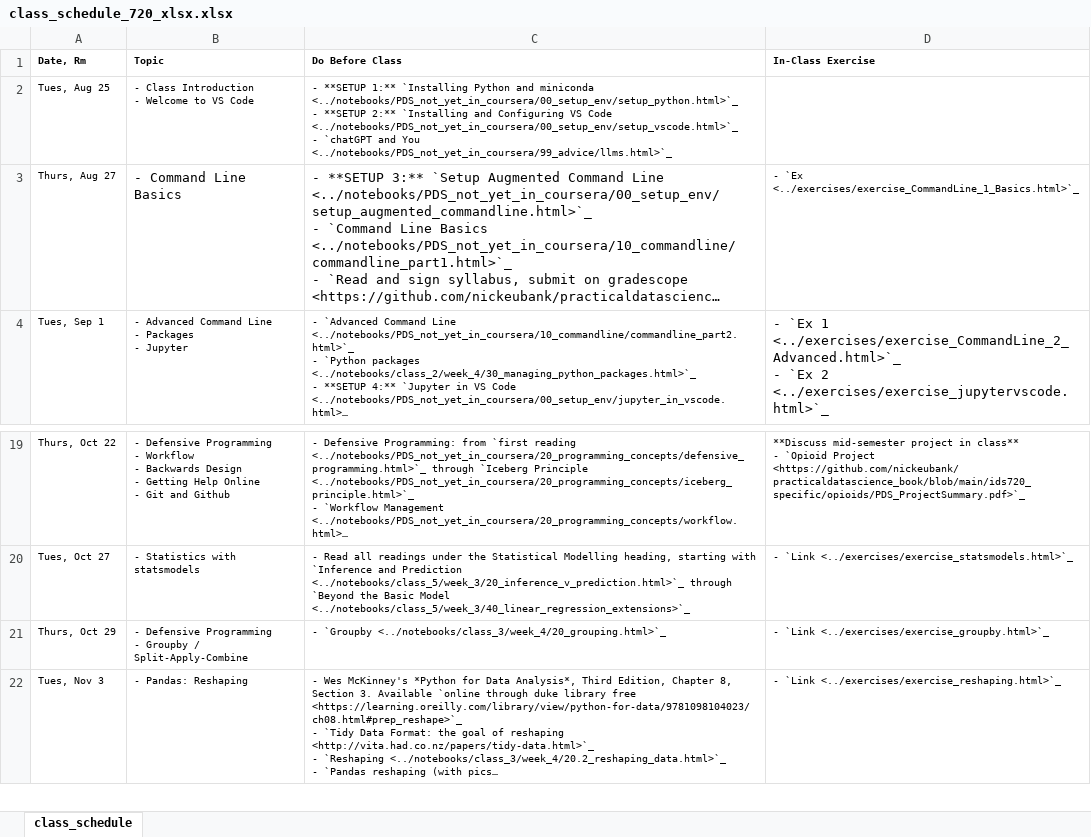
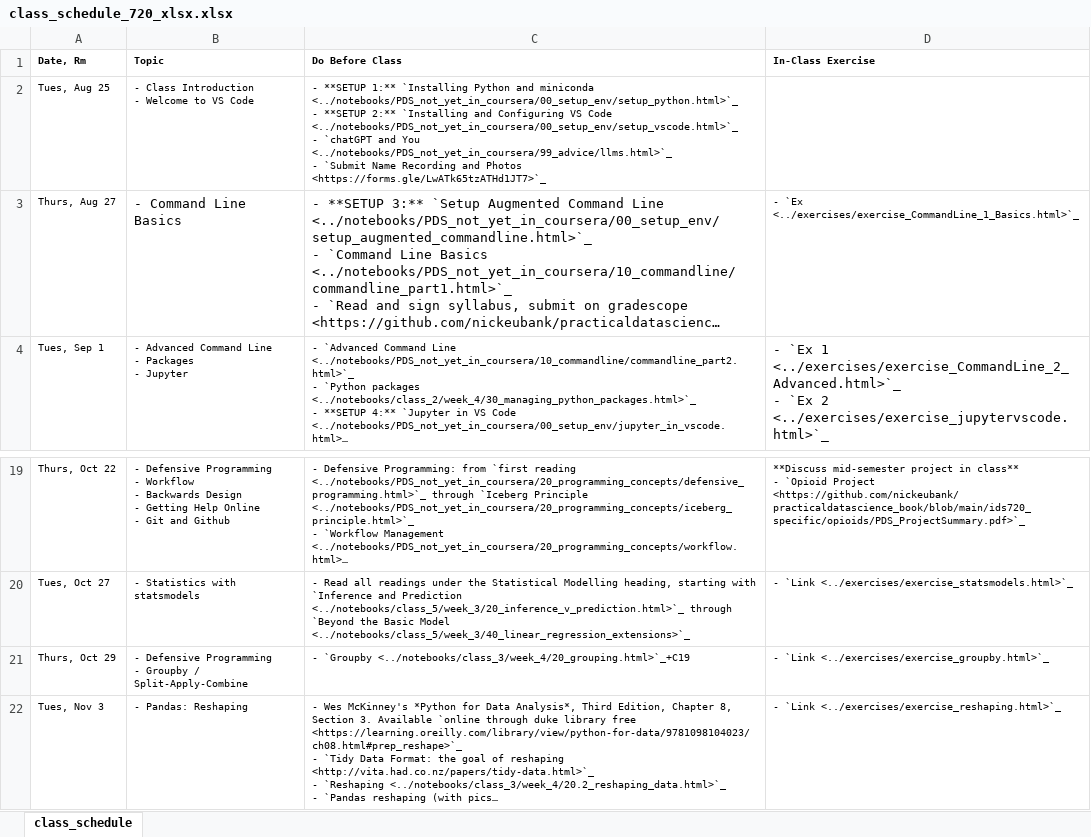
Before and after one commit to nickeubank/practicaldatascience_book, an Excel workbook: ids720_specific/class_schedule_720_xlsx.xlsx, sheet class_schedule, drawn as a sheet; only a part is shown, gaps mark what is left out; long unchanged cells end in …; values as stored, in another font and other column widths than the file's, no borders; ↵ is a line break in a cell; the diff names each change by its address in the sheet, - before the commit and + after, or states it on an @@ line.

Commit message:
update form

```diff
--- a/ids720_specific/class_schedule_720_xlsx.xlsx (sheet class_schedule)
+++ b/ids720_specific/class_schedule_720_xlsx.xlsx (sheet class_schedule)
-C2 (Do Before Class): …You <../notebooks/PDS_not_yet_in_coursera/99_advice/llms.html>`_
+C2 (Do Before Class): …You <../notebooks/PDS_not_yet_in_coursera/99_advice/llms.html>`_ ↵ - `Submit Name Recording and Photos <https://forms.gle/LwATk65tzATHd1JT7>`_
-C21 (Do Before Class): - `Groupby <../notebooks/class_3/week_4/20_grouping.html>`_
+C21 (Do Before Class): - `Groupby <../notebooks/class_3/week_4/20_grouping.html>`_+C19
```
Also changed, not shown: 8 other files.
